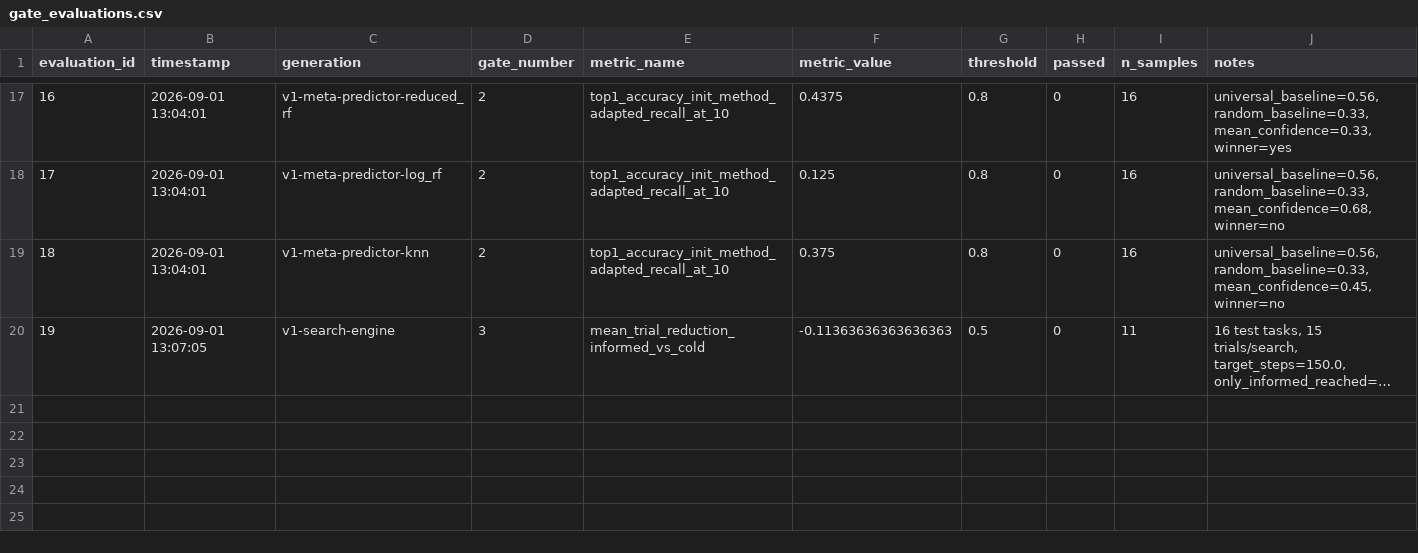
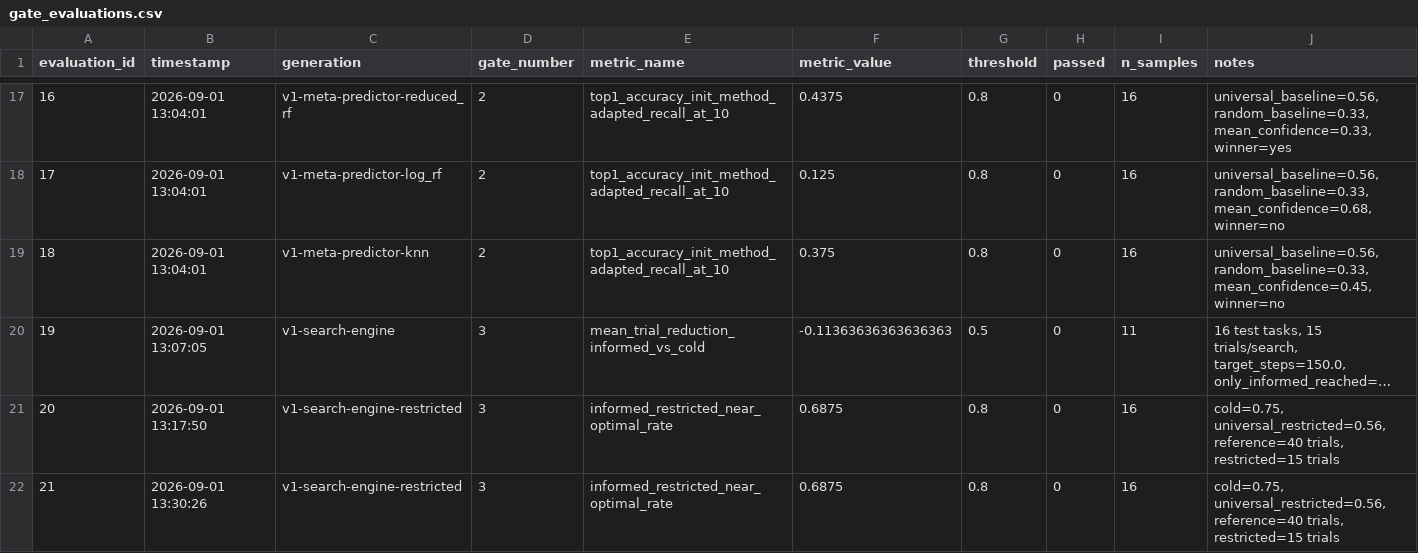
Before and after one commit to NEURAX-canvas/PRECOG, a CSV file: results/gate_evaluations.csv, drawn as a sheet; only a part is shown, gaps mark what is left out; long unchanged cells end in …; the diff names each change by its address in the sheet, - before the commit and + after, or states it on an @@ line.

```diff
--- a/results/gate_evaluations.csv
+++ b/results/gate_evaluations.csv
+row 21: 20 | 2026-09-01 13:17:50 | v1-search-engine-restricted | 3 | informed_restricted_near_optimal_rate | 0.6875 | 0.8 | 0 | 16 | cold=0.75, universal_restricted=0.56, reference=40 trials, restricted=15 trials
+row 22: 21 | 2026-09-01 13:30:26 | v1-search-engine-restricted | 3 | informed_restricted_near_optimal_rate | 0.6875 | 0.8 | 0 | 16 | cold=0.75, universal_restricted=0.56, reference=40 trials, restricted=15 trials
```
Also changed, not shown: 9 other files.
